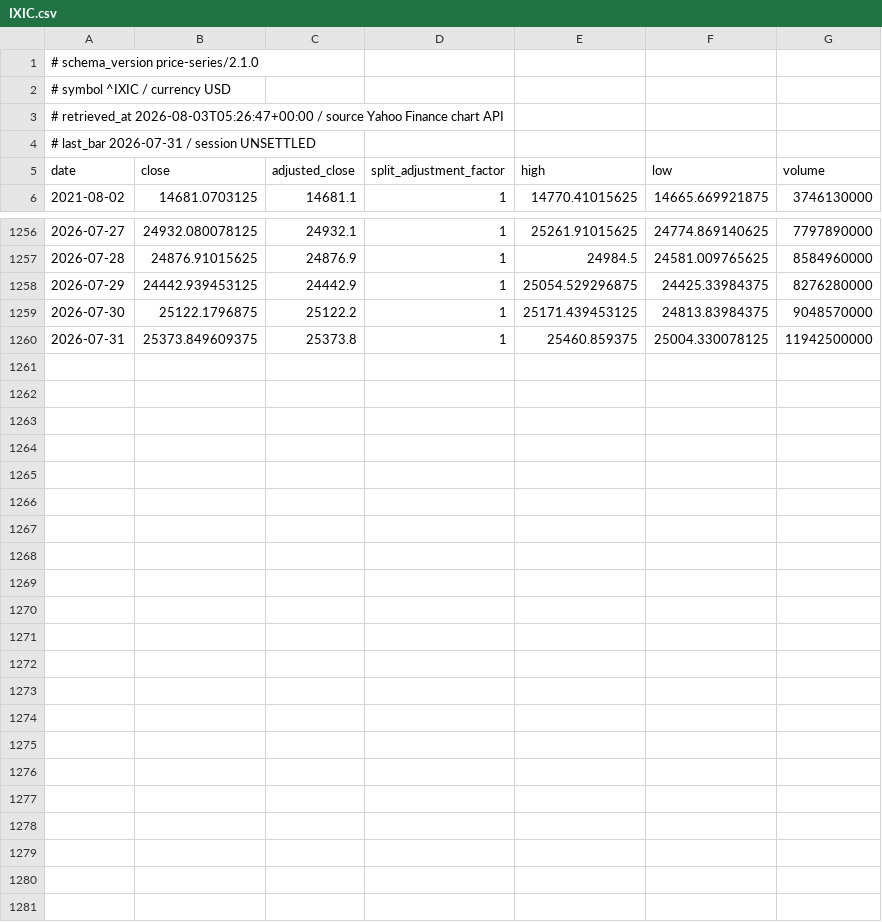
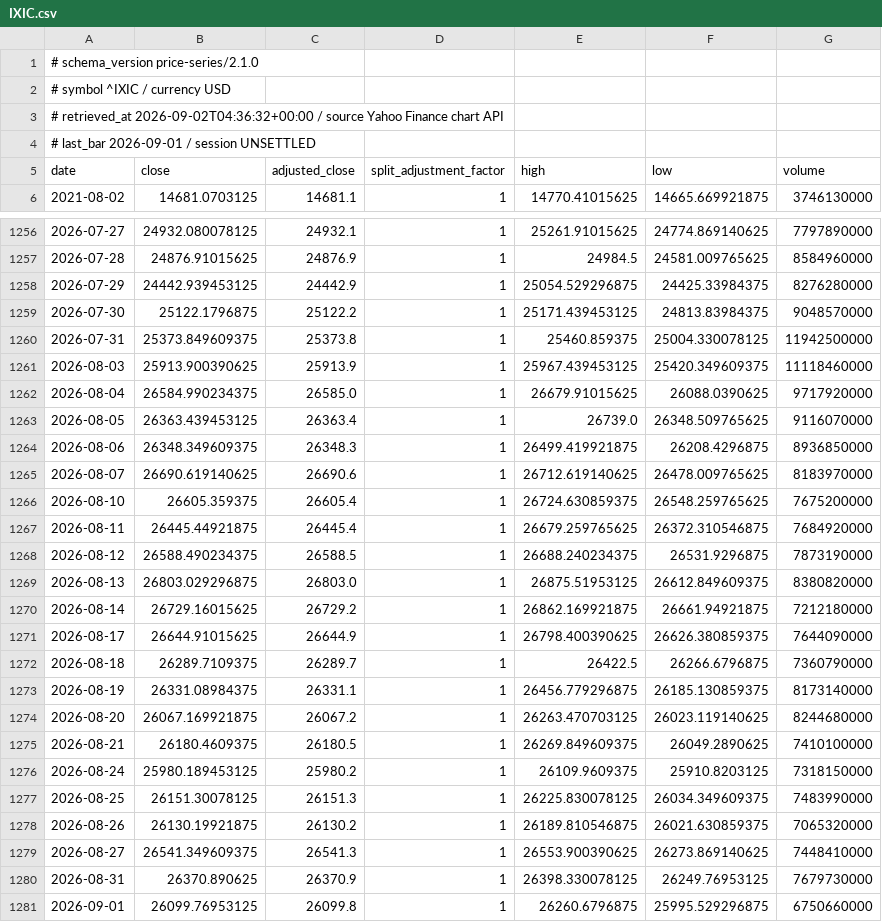
Before and after one commit to jack000214-ctrl/money, a CSV file: knowledge/prices/IXIC.csv, drawn as a sheet; only a part is shown, gaps mark what is left out.

```diff
--- a/knowledge/prices/IXIC.csv
+++ b/knowledge/prices/IXIC.csv
@@ -2,4 +2,4 @@
 # symbol ^IXIC / currency USD
-# retrieved_at 2026-08-03T05:26:47+00:00 / source Yahoo Finance chart API
-# last_bar 2026-07-31 / session UNSETTLED
+# retrieved_at 2026-09-02T04:36:32+00:00 / source Yahoo Finance chart API
+# last_bar 2026-09-01 / session UNSETTLED
 date,close,adjusted_close,split_adjustment_factor,high,low,volume
@@ -1260 +1260,22 @@ date,close,adjusted_close,split_adjustment_factor,high,low,volume
 2026-07-31,25373.849609375,25373.8,1,25460.859375,25004.330078125,11942500000
+2026-08-03,25913.900390625,25913.9,1,25967.439453125,25420.349609375,11118460000
+2026-08-04,26584.990234375,26585.0,1,26679.91015625,26088.0390625,9717920000
+2026-08-05,26363.439453125,26363.4,1,26739.0,26348.509765625,9116070000
+2026-08-06,26348.349609375,26348.3,1,26499.419921875,26208.4296875,8936850000
+2026-08-07,26690.619140625,26690.6,1,26712.619140625,26478.009765625,8183970000
+2026-08-10,26605.359375,26605.4,1,26724.630859375,26548.259765625,7675200000
+2026-08-11,26445.44921875,26445.4,1,26679.259765625,26372.310546875,7684920000
+2026-08-12,26588.490234375,26588.5,1,26688.240234375,26531.9296875,7873190000
+2026-08-13,26803.029296875,26803.0,1,26875.51953125,26612.849609375,8380820000
+2026-08-14,26729.16015625,26729.2,1,26862.169921875,26661.94921875,7212180000
+2026-08-17,26644.91015625,26644.9,1,26798.400390625,26626.380859375,7644090000
+2026-08-18,26289.7109375,26289.7,1,26422.5,26266.6796875,7360790000
+2026-08-19,26331.08984375,26331.1,1,26456.779296875,26185.130859375,8173140000
+2026-08-20,26067.169921875,26067.2,1,26263.470703125,26023.119140625,8244680000
+2026-08-21,26180.4609375,26180.5,1,26269.849609375,26049.2890625,7410100000
+2026-08-24,25980.189453125,25980.2,1,26109.9609375,25910.8203125,7318150000
+2026-08-25,26151.30078125,26151.3,1,26225.830078125,26034.349609375,7483990000
+2026-08-26,26130.19921875,26130.2,1,26189.810546875,26021.630859375,7065320000
+2026-08-27,26541.349609375,26541.3,1,26553.900390625,26273.869140625,7448410000
+2026-08-31,26370.890625,26370.9,1,26398.330078125,26249.76953125,7679730000
+2026-09-01,26099.76953125,26099.8,1,26260.6796875,25995.529296875,6750660000
```
Also changed, not shown: knowledge/prices/GSPC.csv, knowledge/prices/MSTR.csv, 51 other files.
